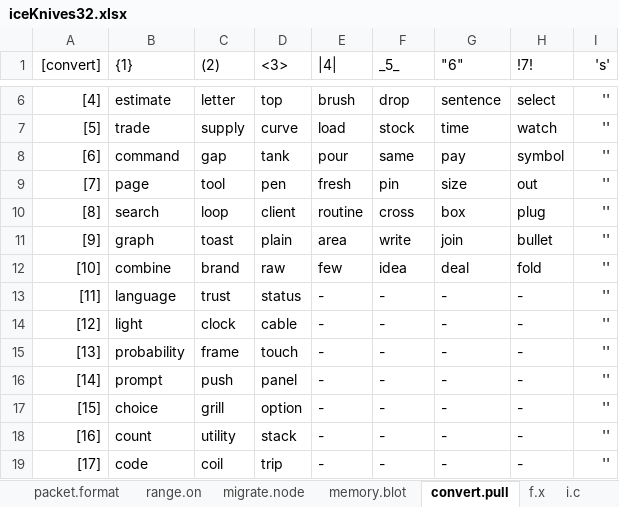
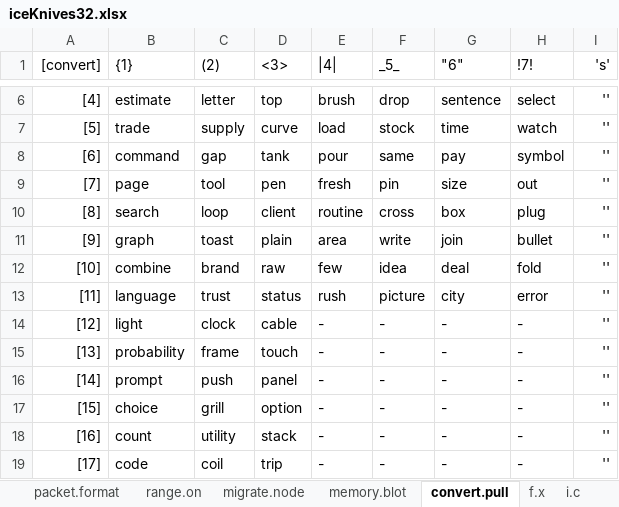
Before and after one commit to openroot/iceKnives32, an Excel workbook: archive/iceKnives32/iceKnives32.xlsx, sheet convert.pull, drawn as a sheet; only a part is shown, gaps mark what is left out; values as stored, in another font and other column widths than the file's, no borders; charts and pictures not drawn; the diff names each change by its address in the sheet, - before the commit and + after, or states it on an @@ line.

```diff
--- a/archive/iceKnives32/iceKnives32.xlsx (sheet convert.pull)
+++ b/archive/iceKnives32/iceKnives32.xlsx (sheet convert.pull)
-E13 (|4|): -
+E13 (|4|): rush
-F13 (_5_): -
+F13 (_5_): picture
-G13 ("6"): -
+G13 ("6"): city
-H13 (!7!): -
+H13 (!7!): error
```
Also changed, not shown: 3 other files.
